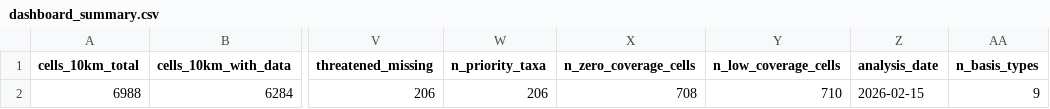
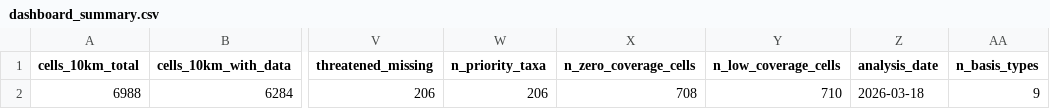
Before and after one commit to GBIF-Sweden/gbif_gap_finder, a CSV file: output/tables/dashboard_summary.csv, drawn as a sheet; only a part is shown, gaps mark what is left out; the diff names each change by its address in the sheet, - before the commit and + after, or states it on an @@ line.

```diff
--- a/output/tables/dashboard_summary.csv
+++ b/output/tables/dashboard_summary.csv
-Z2 (analysis_date): 2026-02-15
+Z2 (analysis_date): 2026-03-18
```
Also changed, not shown: 5 other files.
